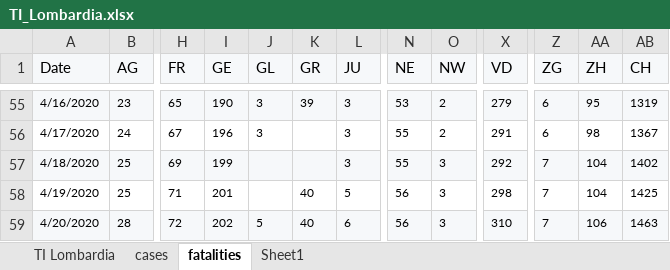
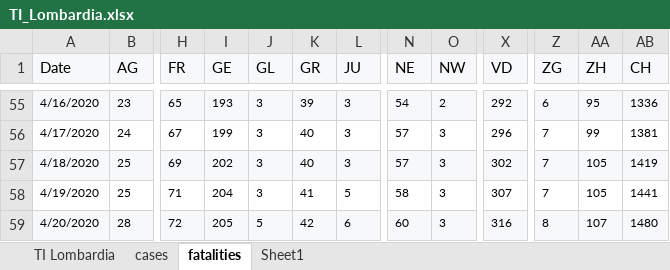
Before and after one commit to moi96/COVID19, an Excel workbook: TI_Lombardia.xlsx, sheet fatalities, drawn as a sheet; only a part is shown, gaps mark what is left out; values as stored, in another font and other column widths than the file's, no borders; the diff covers the shown part only; the diff names each change by its address in the sheet, - before the commit and + after, or states it on an @@ line.

```diff
--- a/TI_Lombardia.xlsx (sheet fatalities)
+++ b/TI_Lombardia.xlsx (sheet fatalities)
-I55 (GE): 190
+I55 (GE): 193
-N55 (NE): 53
+N55 (NE): 54
-X55 (VD): 279
+X55 (VD): 292
-AB55 (CH): 1319
+AB55 (CH): 1336
-I56 (GE): 196
+I56 (GE): 199
-K56:K57 (GR): (empty)
+K56:K57 (GR): 40
-N56:N57 (NE): 55
+N56:N57 (NE): 57
-O56 (NW): 2
+O56 (NW): 3
-X56 (VD): 291
+X56 (VD): 296
-Z56 (ZG): 6
+Z56 (ZG): 7
-AA56 (ZH): 98
+AA56 (ZH): 99
-AB56 (CH): 1367
+AB56 (CH): 1381
-I57 (GE): 199
+I57 (GE): 202
-J57:J58 (GL): (empty)
+J57:J58 (GL): 3
-X57 (VD): 292
+X57 (VD): 302
-AA57:AA58 (ZH): 104
+AA57:AA58 (ZH): 105
-AB57 (CH): 1402
+AB57 (CH): 1419
-I58 (GE): 201
+I58 (GE): 204
-K58 (GR): 40
+K58 (GR): 41
-N58 (NE): 56
+N58 (NE): 58
-X58 (VD): 298
+X58 (VD): 307
-AB58 (CH): 1425
+AB58 (CH): 1441
-I59 (GE): 202
+I59 (GE): 205
-K59 (GR): 40
+K59 (GR): 42
-N59 (NE): 56
+N59 (NE): 60
-X59 (VD): 310
+X59 (VD): 316
-Z59 (ZG): 7
+Z59 (ZG): 8
-AA59 (ZH): 106
+AA59 (ZH): 107
-AB59 (CH): 1463
+AB59 (CH): 1480
```
Also changed, not shown: 2 added rows and 48 edited cells elsewhere in this sheet, sheet cases, sheet TI Lombardia, formulas that keep their value, 1 other file.
